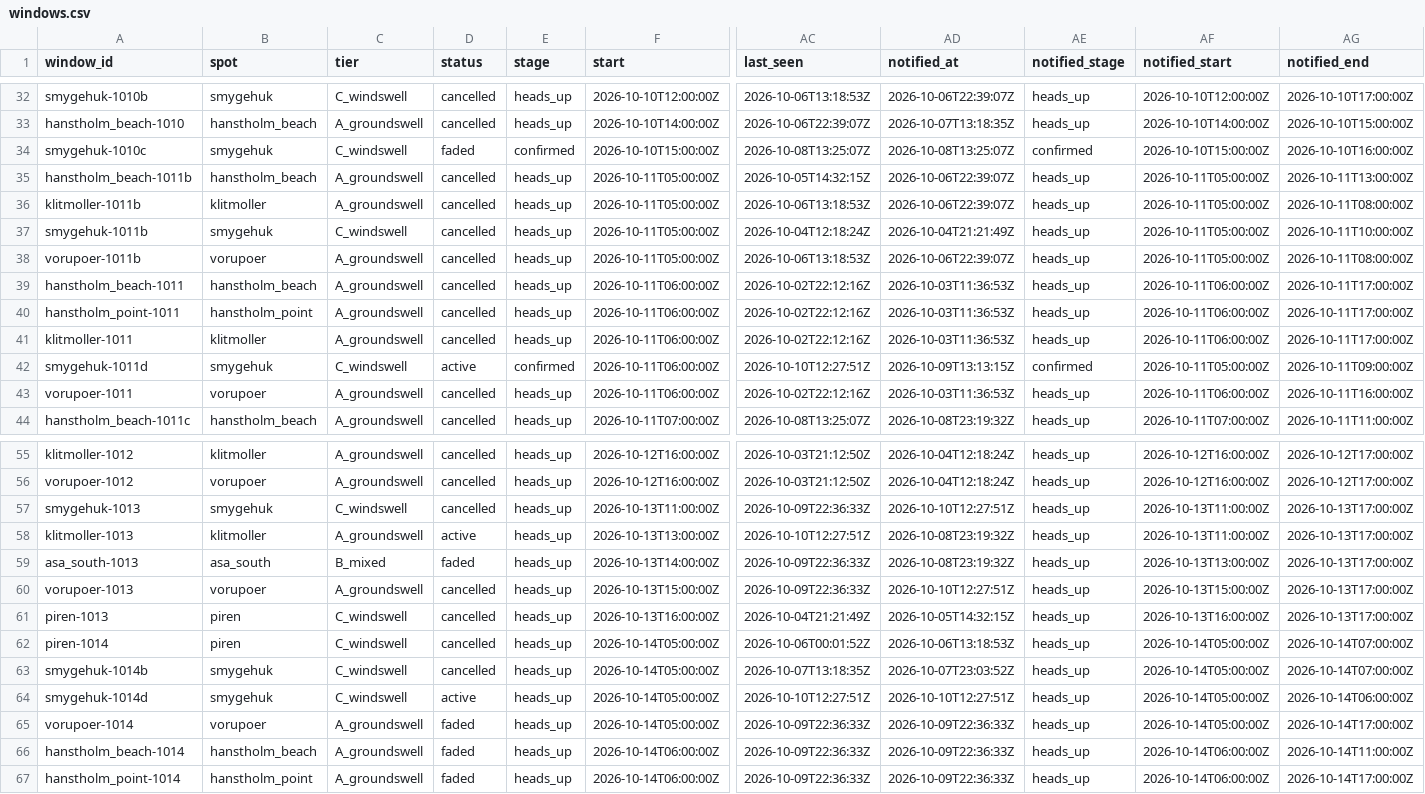
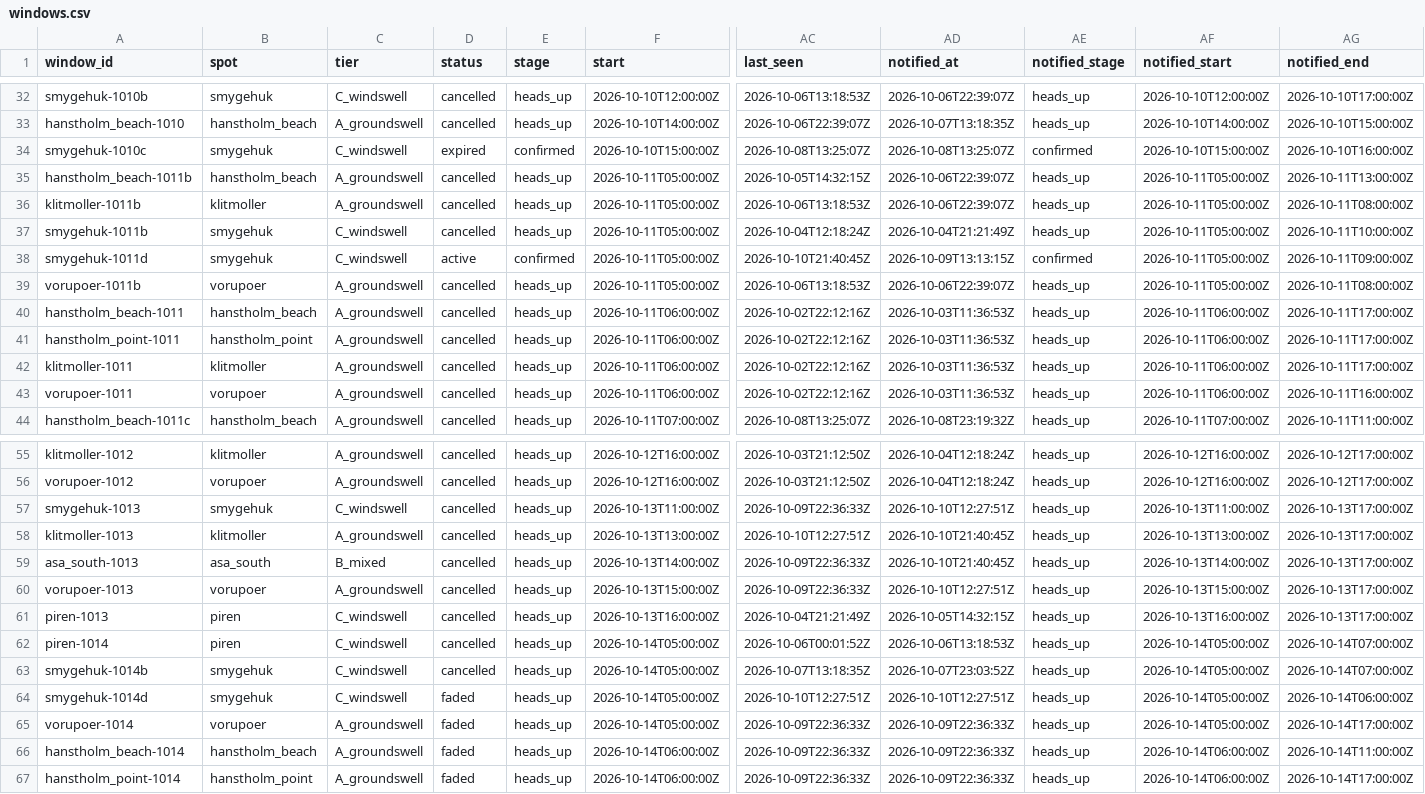
Before and after one commit to Jallen1998/surf-forecasting, a CSV file: state/windows.csv, drawn as a sheet; only a part is shown, gaps mark what is left out; removed rows and columns are numbered as before the commit, all else as after; rows hold the shown columns only; the diff covers the shown part only; the diff names each change by its address in the sheet, - before the commit and + after, or states it on an @@ line.

```diff
--- a/state/windows.csv
+++ b/state/windows.csv
-D34 (status): faded
+D34 (status): expired
+row 38: smygehuk-1011d | smygehuk | C_windswell | active | confirmed | 2026-10-11T05:00:00Z | 2026-10-10T21:40:45Z | 2026-10-09T13:13:15Z | confirmed | 2026-10-11T05:00:00Z | 2026-10-11T09:00:00Z
-row 42: smygehuk-1011d | smygehuk | C_windswell | active | confirmed | 2026-10-11T06:00:00Z | 2026-10-10T12:27:51Z | 2026-10-09T13:13:15Z | confirmed | 2026-10-11T05:00:00Z | 2026-10-11T09:00:00Z
-D58 (status): active
+D58 (status): cancelled
-AD58:AD59 (notified_at): 2026-10-08T23:19:32Z
+AD58:AD59 (notified_at): 2026-10-10T21:40:45Z
-AF58 (notified_start): 2026-10-13T11:00:00Z
+AF58 (notified_start): 2026-10-13T13:00:00Z
-D59 (status): faded
+D59 (status): cancelled
-AF59 (notified_start): 2026-10-13T13:00:00Z
+AF59 (notified_start): 2026-10-13T14:00:00Z
-D64 (status): active
+D64 (status): faded
```
Also changed, not shown: 1 added row and 23 edited cells elsewhere in this file, 1 other file.
